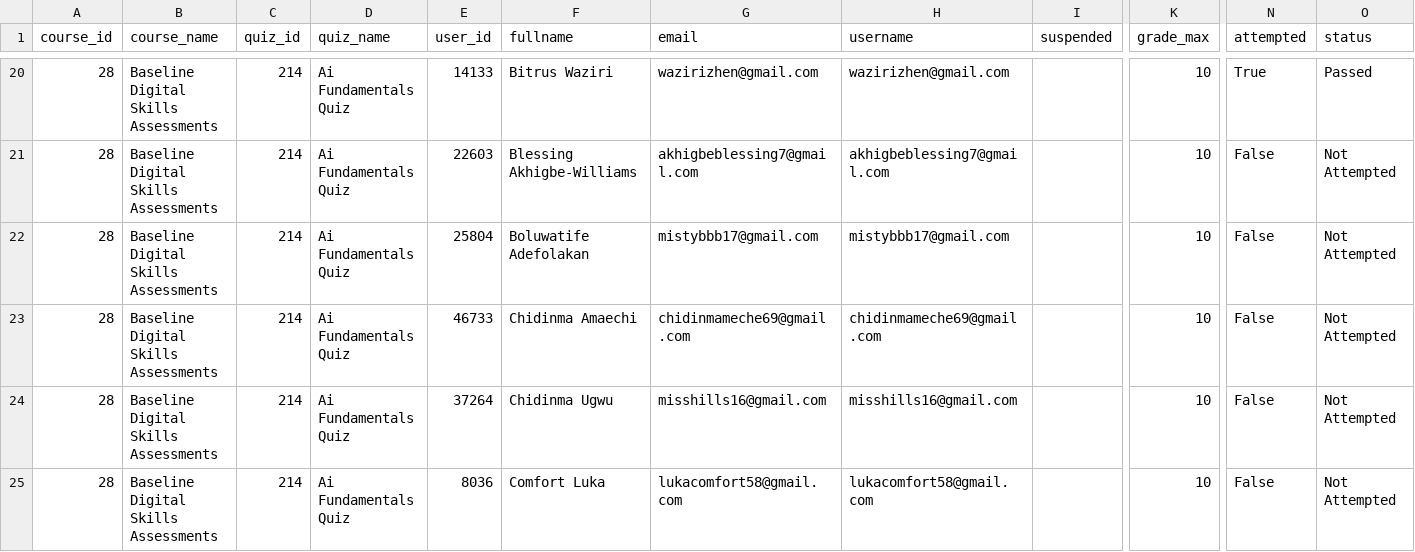
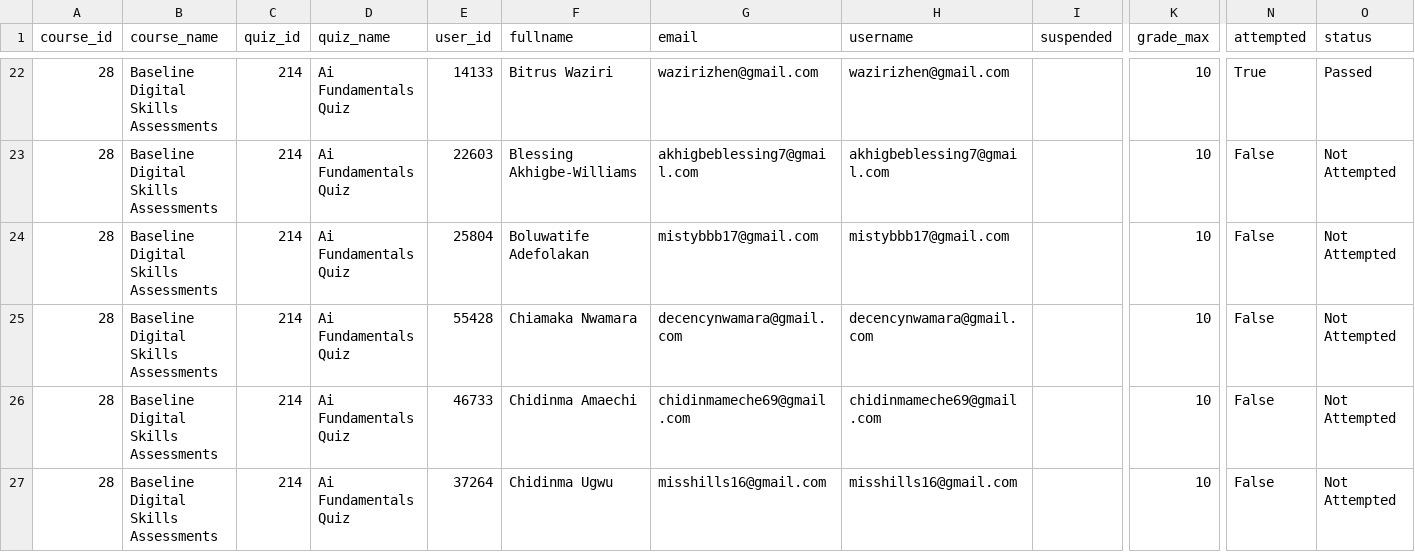
Before and after one commit to flameloaded/UNDP-Digital-Skill-Assessment-Dashboard, a CSV file: data/final_results.csv, drawn as a sheet; only a part is shown, gaps mark what is left out; the shorter side is filled out with more unchanged rows; rows hold the shown columns only; the diff covers the shown part only; the diff names each change by its address in the sheet, - before the commit and + after, or states it on an @@ line.

```diff
--- a/data/final_results.csv
+++ b/data/final_results.csv
+row 25: 28 | Baseline Digital Skills Assessments | 214 | Ai Fundamentals Quiz | 55428 | Chiamaka Nwamara | decencynwamara@gmail.com | decencynwamara@gmail.com |  | 10 | False | Not Attempted
```
Also changed, not shown: 9 added rows and 8 edited cells elsewhere in this file.
